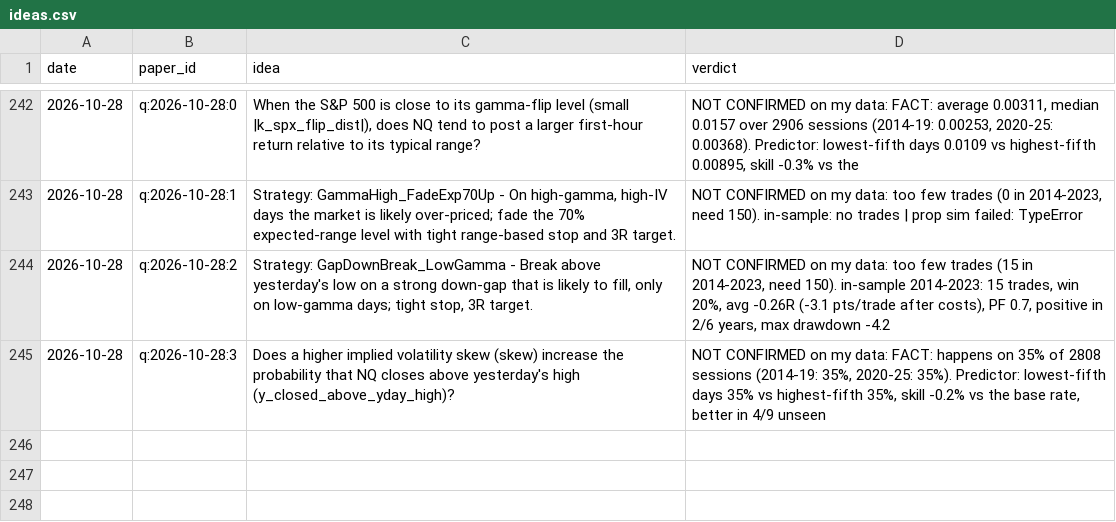
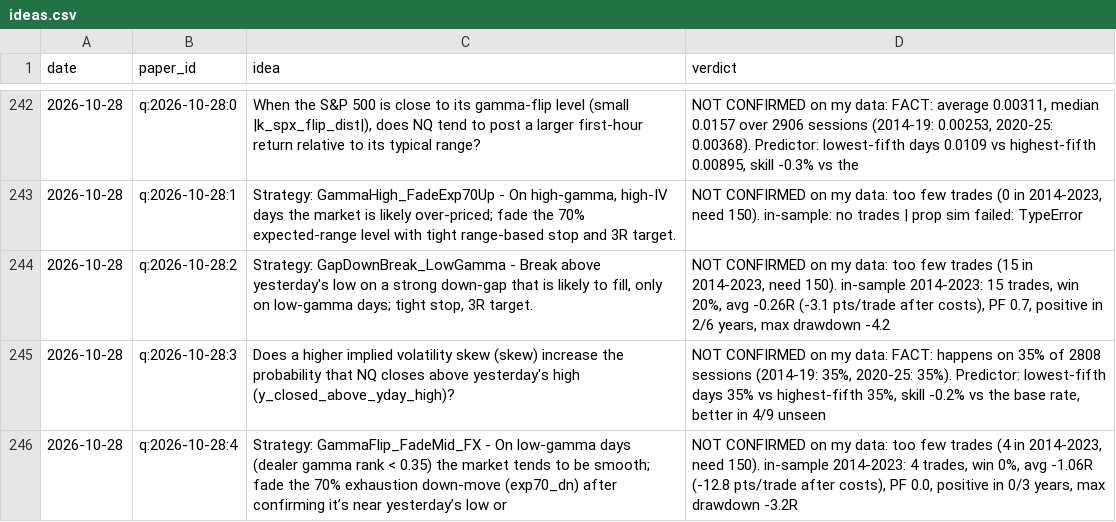
Before and after one commit to vannaflow1/nasdaq-bot, a CSV file: knowledge/ideas.csv, drawn as a sheet; only a part is shown, gaps mark what is left out; the diff names each change by its address in the sheet, - before the commit and + after, or states it on an @@ line.

```diff
--- a/knowledge/ideas.csv
+++ b/knowledge/ideas.csv
+row 246: 2026-10-28 | q:2026-10-28:4 | Strategy: GammaFlip_FadeMid_FX - On low‑gamma days (dealer gamma rank < 0.35) the market tends to be smooth; fade the 70% exhaustion down‑move (exp70_dn) after confirming it’s near yesterday’s low or | NOT CONFIRMED on my data: too few trades (4 in 2014-2023, need 150). in-sample 2014-2023: 4 trades, win 0%, avg -1.06R (-12.8 pts/trade after costs), PF 0.0, positive in 0/3 years, max drawdown -3.2R
```
Also changed, not shown: 6 other files.
